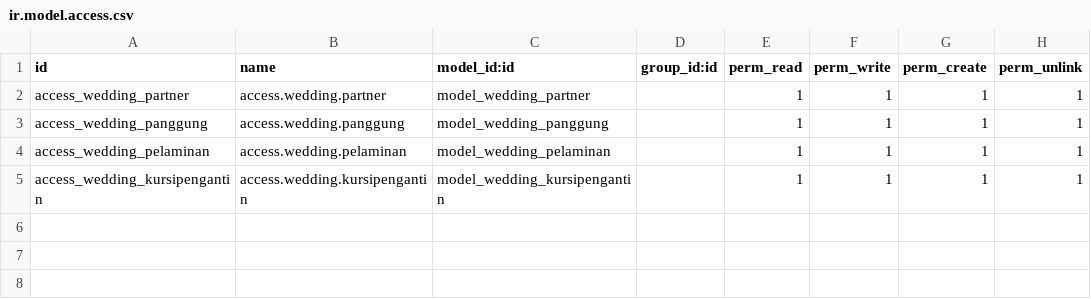
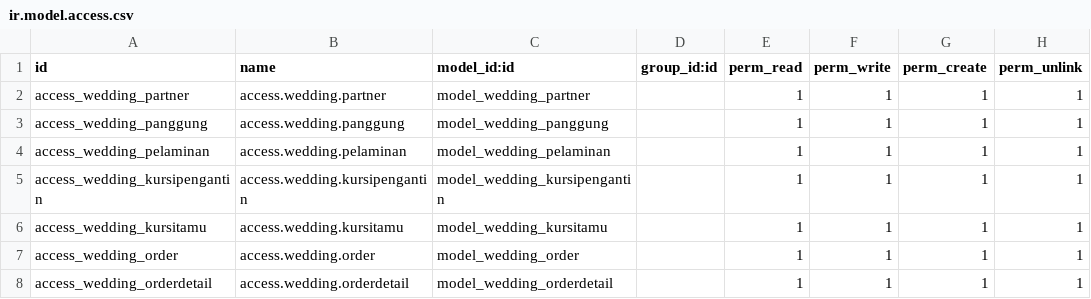
Before and after one commit to Masbin1/Wedding-masbin, a CSV file: security/ir.model.access.csv, drawn as a sheet; the diff names each change by its address in the sheet, - before the commit and + after, or states it on an @@ line.

```diff
--- a/security/ir.model.access.csv
+++ b/security/ir.model.access.csv
+row 6: access_wedding_kursitamu | access.wedding.kursitamu | model_wedding_kursitamu |  | 1 | 1 | 1 | 1
+row 7: access_wedding_order | access.wedding.order | model_wedding_order |  | 1 | 1 | 1 | 1
+row 8: access_wedding_orderdetail | access.wedding.orderdetail | model_wedding_orderdetail |  | 1 | 1 | 1 | 1
```
Also changed, not shown: 4 other files.
